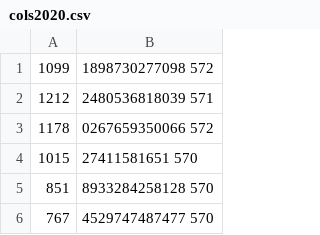
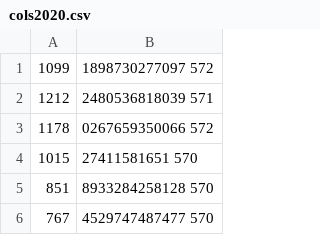
Before and after one commit to Datagraver/hello-world, a CSV file: cols2020.csv, drawn as a sheet; only a part is shown.

Commit message:
python update test 4

```diff
--- a/cols2020.csv
+++ b/cols2020.csv
@@ -1,2 +1,2 @@
-1099,1898730277098	572
+1099,1898730277097	572
 1212,2480536818039	571
```
